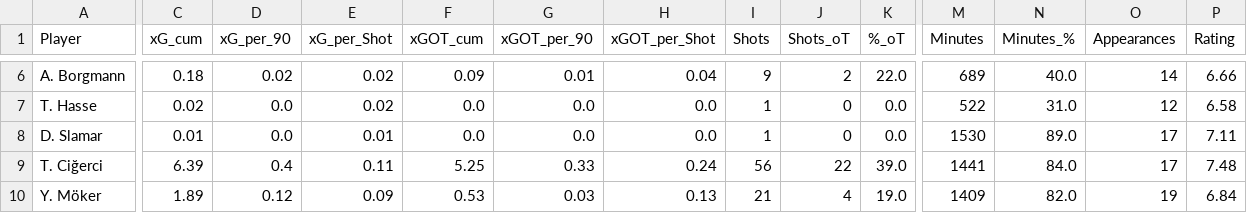
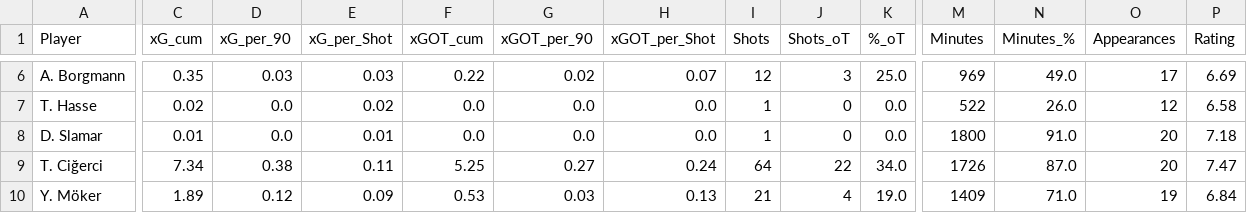
Before and after one commit to holderdi/sofaxG, a CSV file: xG_players_per_team_results/COT_players_shots.csv, drawn as a sheet; only a part is shown, gaps mark what is left out; the diff covers the shown part only; the diff names each change by its address in the sheet, - before the commit and + after, or states it on an @@ line.

```diff
--- a/xG_players_per_team_results/COT_players_shots.csv
+++ b/xG_players_per_team_results/COT_players_shots.csv
-C6 (xG_cum): 0.18
+C6 (xG_cum): 0.35
-D6 (xG_per_90): 0.02
+D6 (xG_per_90): 0.03
-E6 (xG_per_Shot): 0.02
+E6 (xG_per_Shot): 0.03
-F6 (xGOT_cum): 0.09
+F6 (xGOT_cum): 0.22
-G6 (xGOT_per_90): 0.01
+G6 (xGOT_per_90): 0.02
-H6 (xGOT_per_Shot): 0.04
+H6 (xGOT_per_Shot): 0.07
-I6 (Shots): 9
+I6 (Shots): 12
-J6 (Shots_oT): 2
+J6 (Shots_oT): 3
-K6 (%_oT): 22.0
+K6 (%_oT): 25.0
-M6 (Minutes): 689
+M6 (Minutes): 969
-N6 (Minutes_%): 40.0
+N6 (Minutes_%): 49.0
-O6 (Appearances): 14
+O6 (Appearances): 17
-P6 (Rating): 6.66
+P6 (Rating): 6.69
-N7 (Minutes_%): 31.0
+N7 (Minutes_%): 26.0
-M8 (Minutes): 1530
+M8 (Minutes): 1800
-N8 (Minutes_%): 89.0
+N8 (Minutes_%): 91.0
-O8:O9 (Appearances): 17
+O8:O9 (Appearances): 20
-P8 (Rating): 7.11
+P8 (Rating): 7.18
-C9 (xG_cum): 6.39
+C9 (xG_cum): 7.34
-D9 (xG_per_90): 0.4
+D9 (xG_per_90): 0.38
-G9 (xGOT_per_90): 0.33
+G9 (xGOT_per_90): 0.27
-I9 (Shots): 56
+I9 (Shots): 64
-K9 (%_oT): 39.0
+K9 (%_oT): 34.0
-M9 (Minutes): 1441
+M9 (Minutes): 1726
-N9 (Minutes_%): 84.0
+N9 (Minutes_%): 87.0
-P9 (Rating): 7.48
+P9 (Rating): 7.47
-N10 (Minutes_%): 82.0
+N10 (Minutes_%): 71.0
```
Also changed, not shown: 2 added rows and 102 edited cells elsewhere in this file, xG_players_per_team_results/SGD_players_shots.csv, 10 other files.
